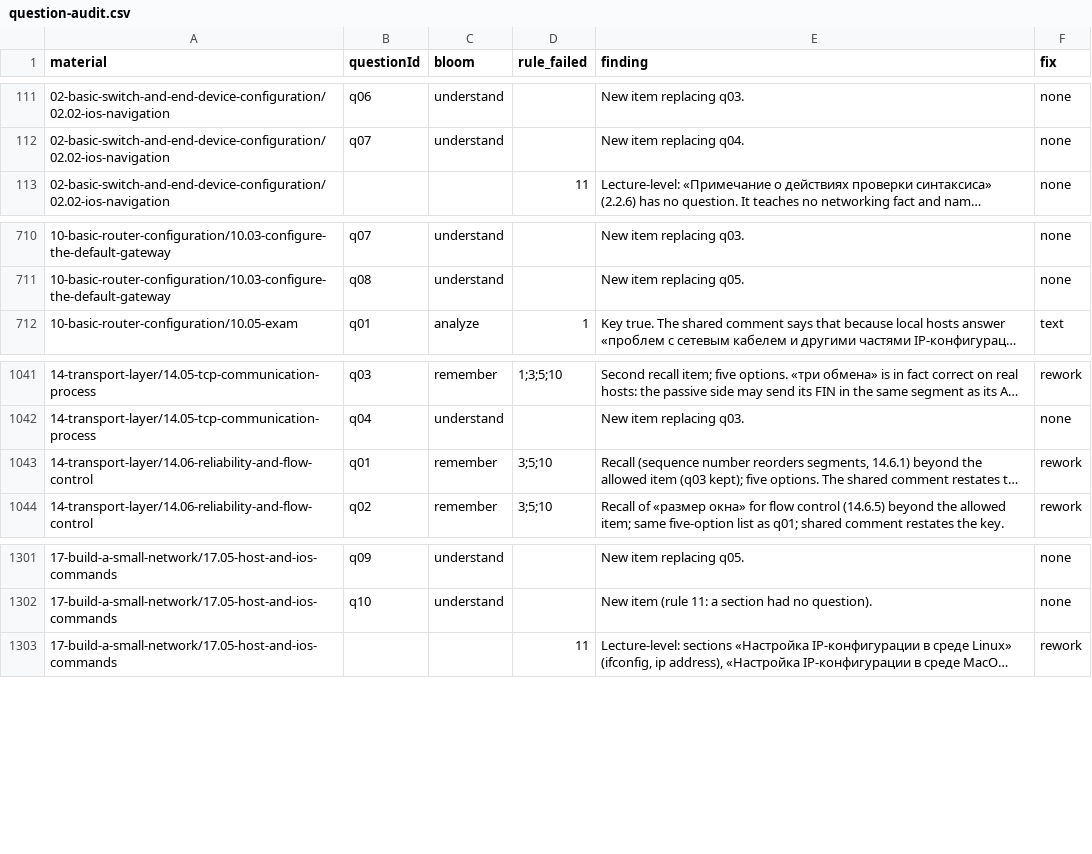
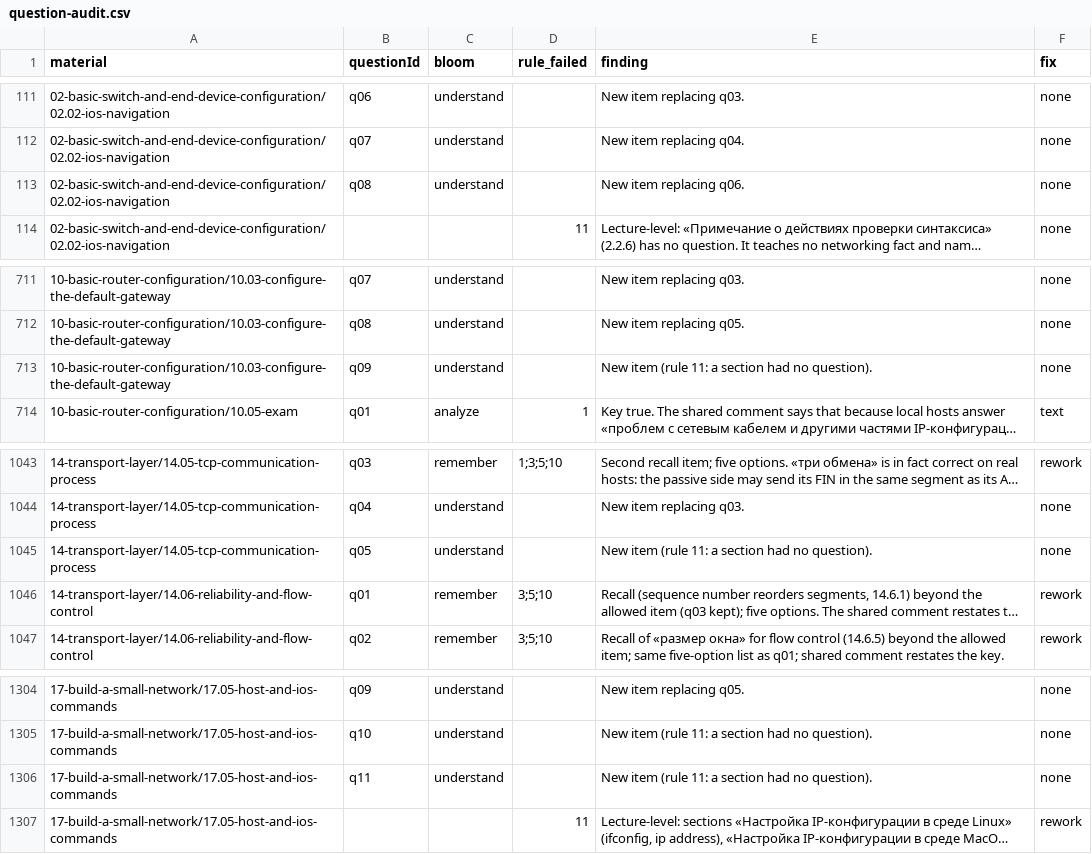
Before and after one commit to nsalab-tmn/learn-ccna1, a CSV file: audit/question-audit.csv, drawn as a sheet; only a part is shown, gaps mark what is left out; long unchanged cells end in …; the diff names each change by its address in the sheet, - before the commit and + after, or states it on an @@ line.

```diff
--- a/audit/question-audit.csv
+++ b/audit/question-audit.csv
+row 113: 02-basic-switch-and-end-device-configuration/02.02-ios-navigation | q08 | understand |  | New item replacing q06. | none
+row 713: 10-basic-router-configuration/10.03-configure-the-default-gateway | q09 | understand |  | New item (rule 11: a section had no question). | none
+row 1045: 14-transport-layer/14.05-tcp-communication-process | q05 | understand |  | New item (rule 11: a section had no question). | none
+row 1306: 17-build-a-small-network/17.05-host-and-ios-commands | q11 | understand |  | New item (rule 11: a section had no question). | none
```
Also changed, not shown: 7 other files.
